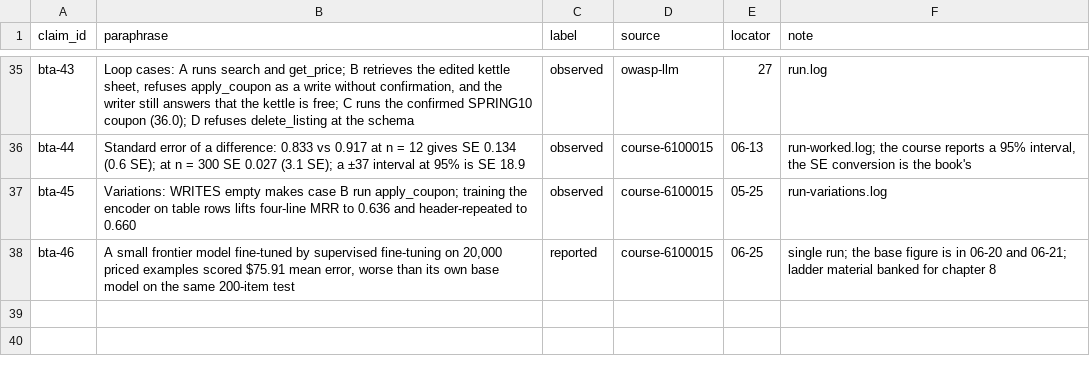
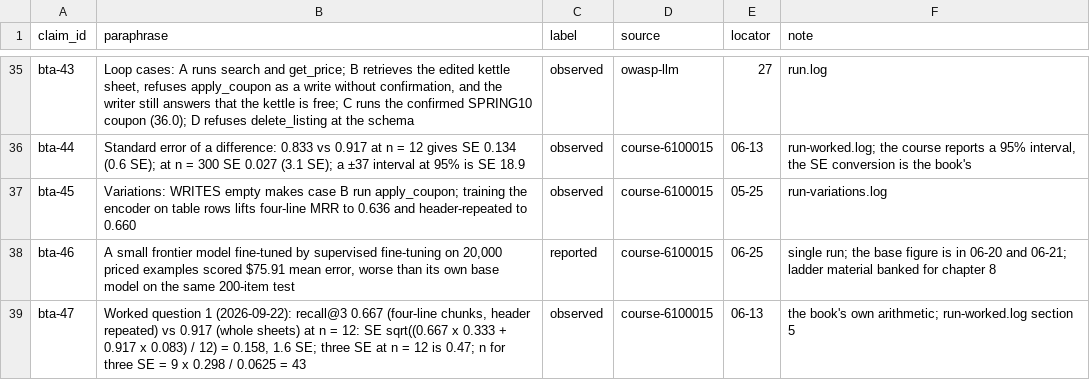
Before and after one commit to AnthonyKot/model-not-code, a TSV file: corpus/build-the-assistant/receipts.tsv, drawn as a sheet; only a part is shown, gaps mark what is left out; the diff names each change by its address in the sheet, - before the commit and + after, or states it on an @@ line.

```diff
--- a/corpus/build-the-assistant/receipts.tsv
+++ b/corpus/build-the-assistant/receipts.tsv
+row 39: bta-47 | Worked question 1 (2026-09-22): recall@3 0.667 (four-line chunks, header repeated) vs 0.917 (whole sheets) at n = 12: SE sqrt((0.667 x 0.333 + 0.917 x 0.083) / 12) = 0.158, 1.6 SE; three SE at n = 12 is 0.47; n for three SE = 9 x 0.298 / 0.0625 = 43 | observed | course-6100015 | 06-13 | the book's own arithmetic; run-worked.log section 5
```
Also changed, not shown: 8 other files.
